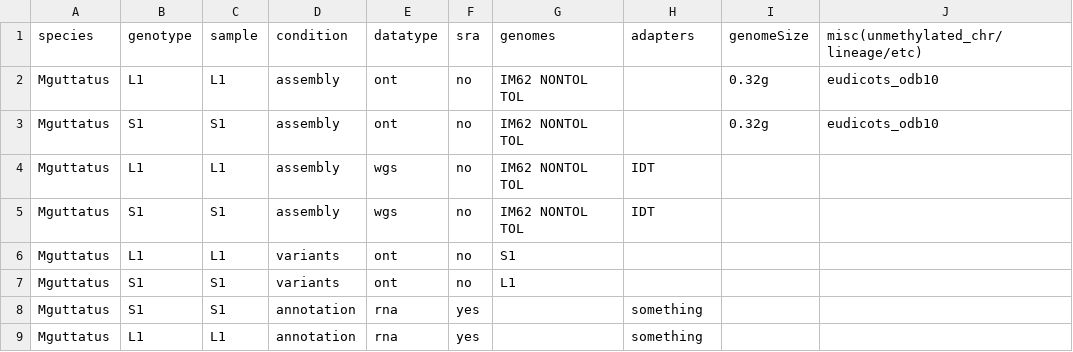
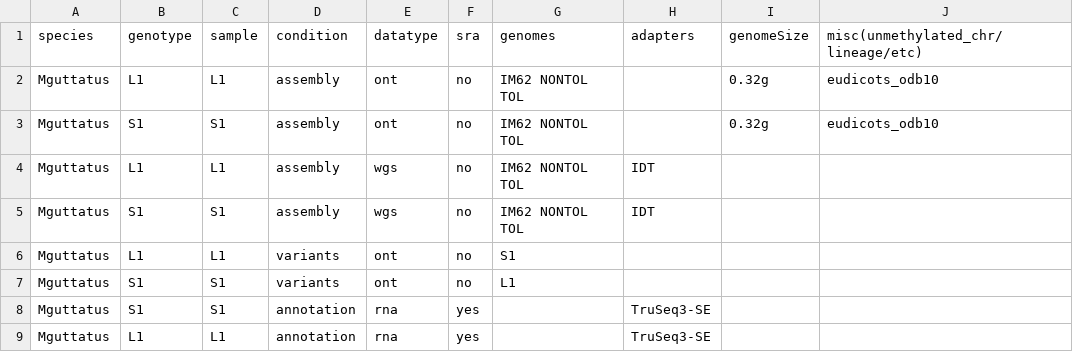
Before and after one commit to niederhuth/mimulus-assembly, a CSV file: misc/samples.csv, drawn as a sheet.

```diff
--- a/misc/samples.csv
+++ b/misc/samples.csv
@@ -7,3 +7,3 @@ Mguttatus,L1,L1,variants,ont,no,S1,,,,
 Mguttatus,S1,S1,variants,ont,no,L1,,,,
-Mguttatus,S1,S1,annotation,rna,yes,,something,,,
-Mguttatus,L1,L1,annotation,rna,yes,,something,,,
+Mguttatus,S1,S1,annotation,rna,yes,,TruSeq3-SE,,,
+Mguttatus,L1,L1,annotation,rna,yes,,TruSeq3-SE,,,
```
Also changed, not shown: 1 other file.
